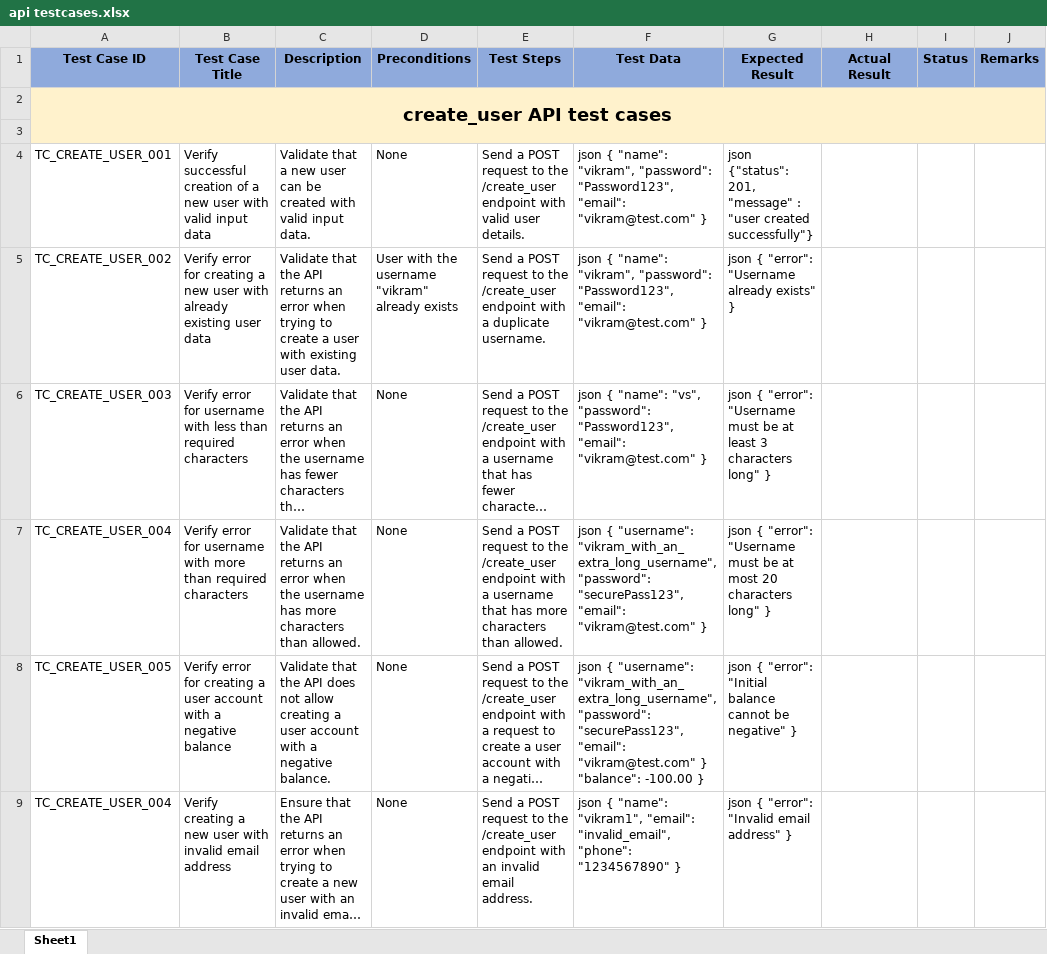
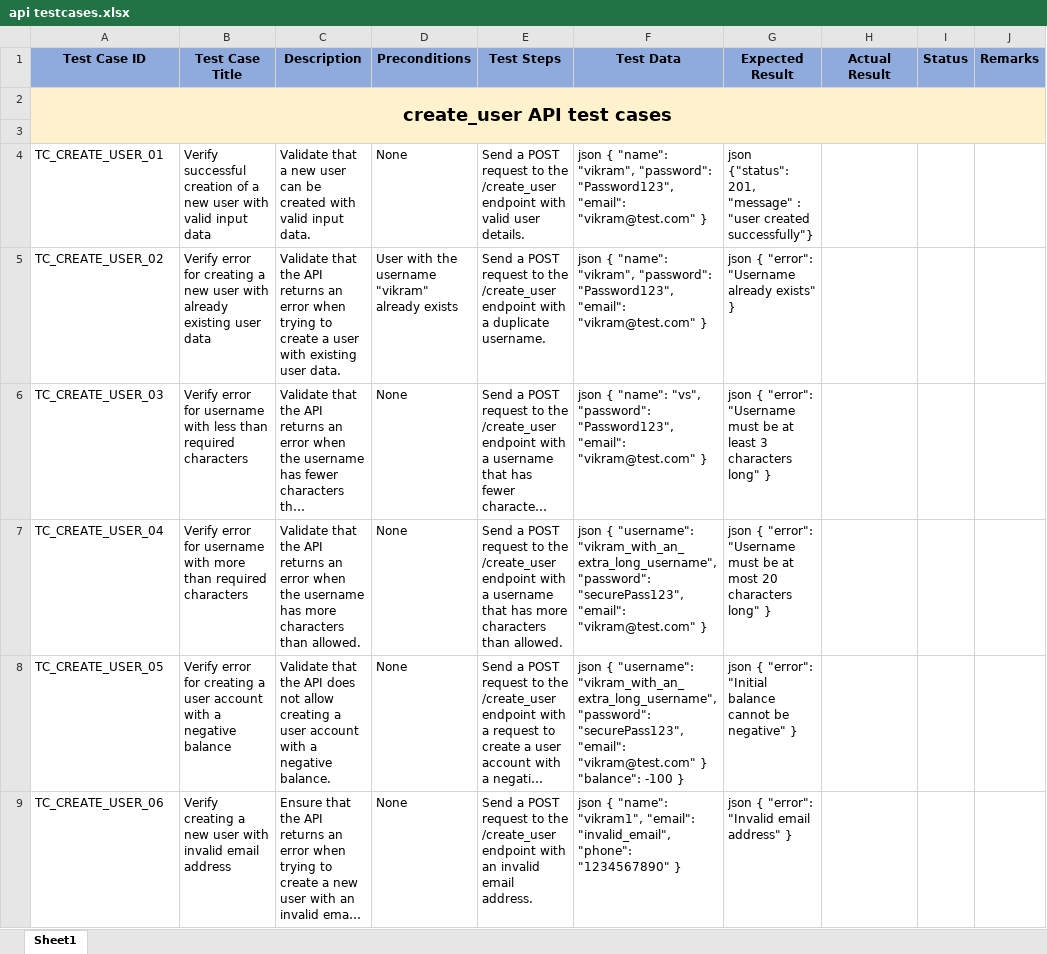
Before and after one commit to vikramsingh62/ExBanking, an Excel workbook: Functional and Non Functional testcases/api testcases.xlsx, sheet Sheet1, drawn as a sheet; only a part is shown; long unchanged cells end in …; values as stored, in another font and other column widths than the file's, no borders; the diff covers the shown part only; the diff names each change by its address in the sheet, - before the commit and + after, or states it on an @@ line.

```diff
--- a/Functional and Non Functional testcases/api testcases.xlsx (sheet Sheet1)
+++ b/Functional and Non Functional testcases/api testcases.xlsx (sheet Sheet1)
-A4 (Test Case ID): TC_CREATE_USER_001
+A4 (Test Case ID): TC_CREATE_USER_01
-A5 (Test Case ID): TC_CREATE_USER_002
+A5 (Test Case ID): TC_CREATE_USER_02
-A6 (Test Case ID): TC_CREATE_USER_003
+A6 (Test Case ID): TC_CREATE_USER_03
-A7 (Test Case ID): TC_CREATE_USER_004
+A7 (Test Case ID): TC_CREATE_USER_04
-A8 (Test Case ID): TC_CREATE_USER_005
+A8 (Test Case ID): TC_CREATE_USER_05
-F8 (Test Data): …} "balance": -100.00 }
+F8 (Test Data): …} "balance": -100 }
-A9 (Test Case ID): TC_CREATE_USER_004
+A9 (Test Case ID): TC_CREATE_USER_06
```
Also changed, not shown: 153 edited cells elsewhere in this sheet, 1 other file.
